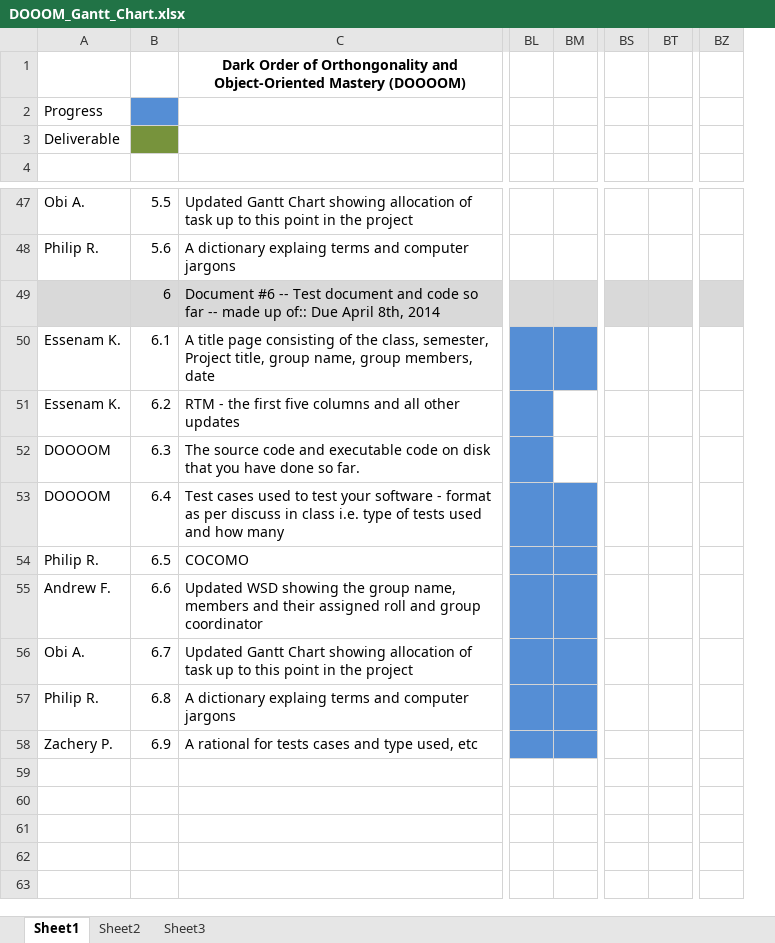
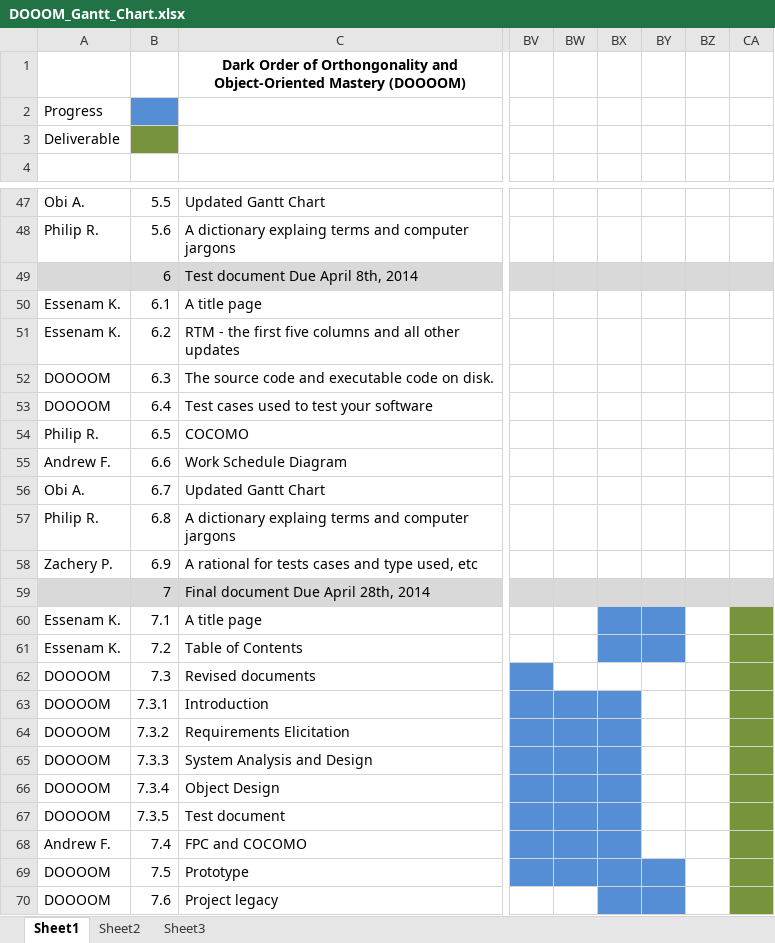
Before and after one commit to DOOOOOM/jmpd-docs, an Excel workbook: DOOOM_Gantt_Chart.xlsx, sheet Sheet1, drawn as a sheet; only a part is shown, gaps mark what is left out; values as stored, in another font and other column widths than the file's, no borders; removed rows and columns are numbered as before the commit, all else as after; rows hold the shown columns only; the diff covers the shown part only; the diff names each change by its address in the sheet, - before the commit and + after, or states it on an @@ line.

Commit message:
Updated Gantt Chart

```diff
--- a/DOOOM_Gantt_Chart.xlsx (sheet Sheet1)
+++ b/DOOOM_Gantt_Chart.xlsx (sheet Sheet1)
-column BL, empty
-column BM, empty
-column BS, empty
-column BT, empty
-column BZ, empty
+column BV, empty
+column BW, empty
+column BX, empty
+column BY, empty
+column BZ, empty
+column CA, empty
-C47: …Gantt Chart showing allocation of task up to this point in the project
+C47: …Gantt Chart
-C49: Document #6 -- Test document and code so far -- made up of:: Due April…
+C49: Test document Due April…
-C50: …title page consisting of the class, semester, Project title, group name, group members, date
+C50: …title page
-C52: …code on disk that you have done so far.
+C52: …code on disk.
-C53: …your software - format as per discuss in class i.e. type of tests used and how many
+C53: …your software
-C55: Updated WSD showing the group name, members and their assigned roll and group coordinator
+C55: Work Schedule Diagram
-C56: …Gantt Chart showing allocation of task up to this point in the project
+C56: …Gantt Chart
+row 59:  | 7 | Final document Due April 28th, 2014
+row 60: Essenam K. | 7.1 | A title page
+row 61: Essenam K. | 7.2 | Table of Contents
+row 62: DOOOOM | 7.3 | Revised documents
+row 63: DOOOOM | 7.3.1 | Introduction
+row 64: DOOOOM | 7.3.2 | Requirements Elicitation
+row 65: DOOOOM | 7.3.3 | System Analysis and Design
+row 66: DOOOOM | 7.3.4 | Object Design
+row 67: DOOOOM | 7.3.5 | Test document
+row 68: Andrew F. | 7.4 | FPC and COCOMO
+row 69: DOOOOM | 7.5 | Prototype
+row 70: DOOOOM | 7.6 | Project legacy
```
Also changed, not shown: 7 added rows, 35 edited cells and merged cells elsewhere in this sheet.
